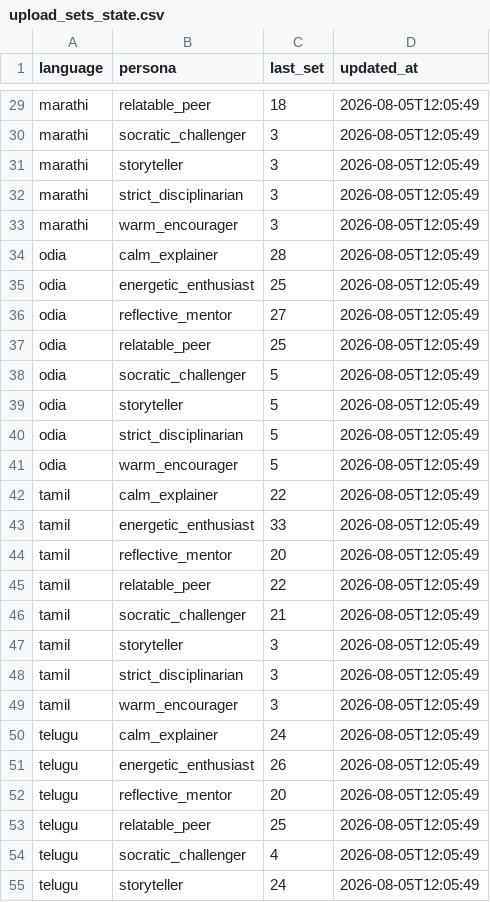
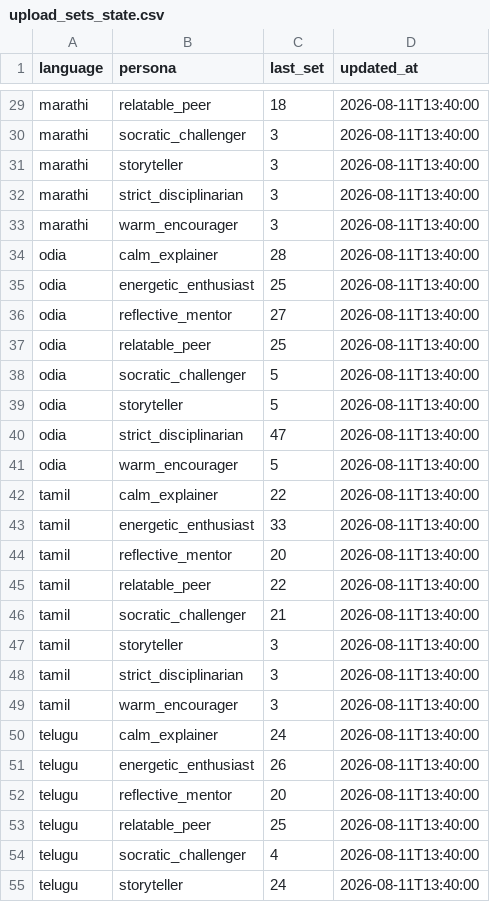
Before and after one commit to AI4Bharat/saffron, a CSV file: backend/state/upload_sets_state.csv, drawn as a sheet; only a part is shown, gaps mark what is left out; the diff covers the shown part only; the diff names each change by its address in the sheet, - before the commit and + after, or states it on an @@ line.

```diff
--- a/backend/state/upload_sets_state.csv
+++ b/backend/state/upload_sets_state.csv
-D29:D55 (updated_at): 2026-08-05T12:05:49
+D29:D55 (updated_at): 2026-08-11T13:40:00
-C40 (last_set): 5
+C40 (last_set): 47
```
Also changed, not shown: 29 edited cells elsewhere in this file, backend/state/version_state.csv, 32 other files.
